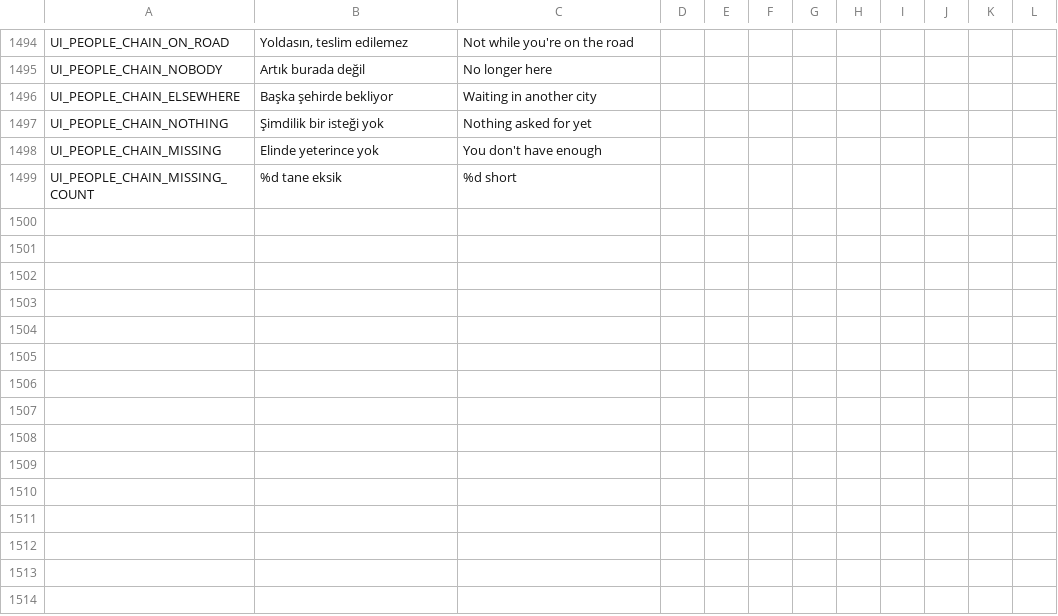
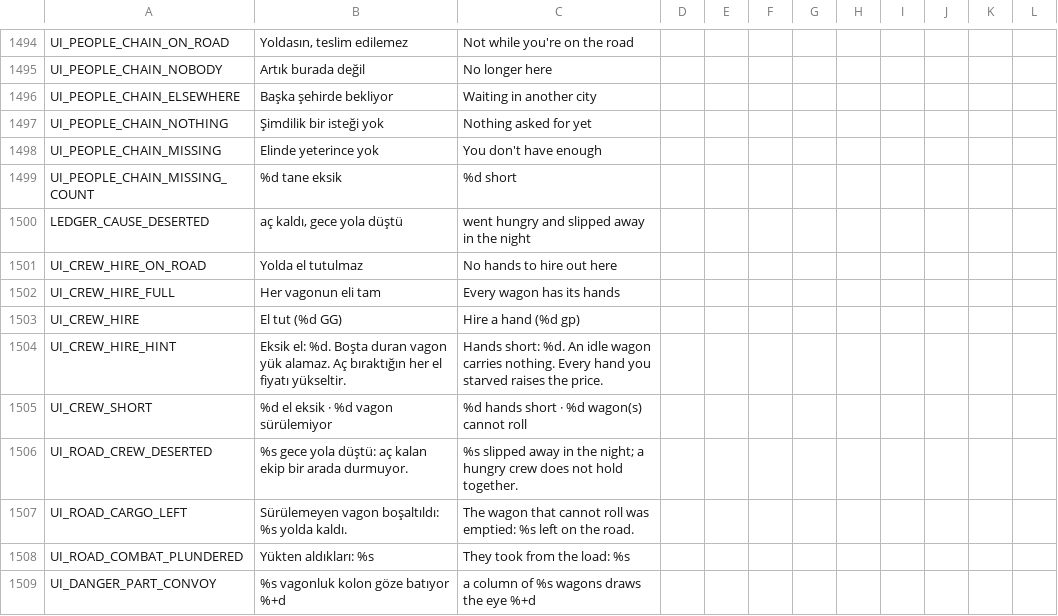
Before and after one commit to ulubatuhan/wayborne, a CSV file: data/locale/ui.csv, drawn as a sheet; only a part is shown, gaps mark what is left out; the diff names each change by its address in the sheet, - before the commit and + after, or states it on an @@ line.

```diff
--- a/data/locale/ui.csv
+++ b/data/locale/ui.csv
+row 1500: LEDGER_CAUSE_DESERTED | aç kaldı, gece yola düştü | went hungry and slipped away in the night
+row 1501: UI_CREW_HIRE_ON_ROAD | Yolda el tutulmaz | No hands to hire out here
+row 1502: UI_CREW_HIRE_FULL | Her vagonun eli tam | Every wagon has its hands
+row 1503: UI_CREW_HIRE | El tut (%d GG) | Hire a hand (%d gp)
+row 1504: UI_CREW_HIRE_HINT | Eksik el: %d. Boşta duran vagon yük alamaz. Aç bıraktığın her el fiyatı yükseltir. | Hands short: %d. An idle wagon carries nothing. Every hand you starved raises the price.
+row 1505: UI_CREW_SHORT | %d el eksik · %d vagon sürülemiyor | %d hands short · %d wagon(s) cannot roll
+row 1506: UI_ROAD_CREW_DESERTED | %s gece yola düştü: aç kalan ekip bir arada durmuyor. | %s slipped away in the night; a hungry crew does not hold together.
+row 1507: UI_ROAD_CARGO_LEFT | Sürülemeyen vagon boşaltıldı: %s yolda kaldı. | The wagon that cannot roll was emptied: %s left on the road.
+row 1508: UI_ROAD_COMBAT_PLUNDERED | Yükten aldıkları: %s | They took from the load: %s
+row 1509: UI_DANGER_PART_CONVOY | %s vagonluk kolon göze batıyor %+d | a column of %s wagons draws the eye %+d
```
Also changed, not shown: 9 other files.
